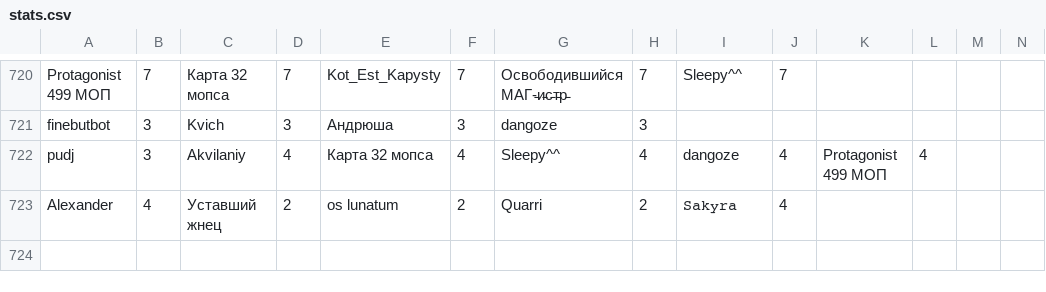
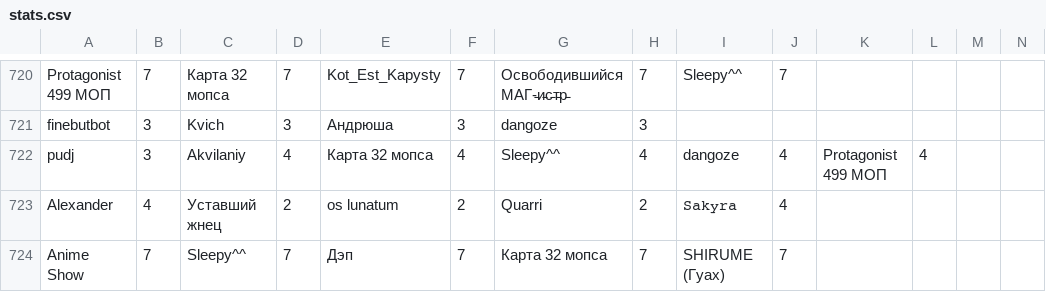
Before and after one commit to zzzRobottzzz/dnd-stats, a CSV file: stats.csv, drawn as a sheet; only a part is shown, gaps mark what is left out; rows hold the shown columns only; the diff names each change by its address in the sheet, - before the commit and + after, or states it on an @@ line.

Commit message:
Update statistics

```diff
--- a/stats.csv
+++ b/stats.csv
+row 724: Anime Show | 7 | Sleepy^^ | 7 | Дэп | 7 | Карта 32 мопса | 7 | SHIRUME (Гуах) | 7
```
